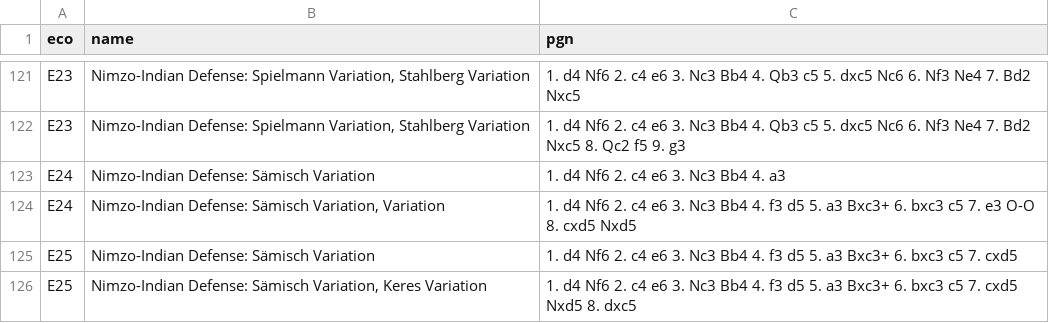
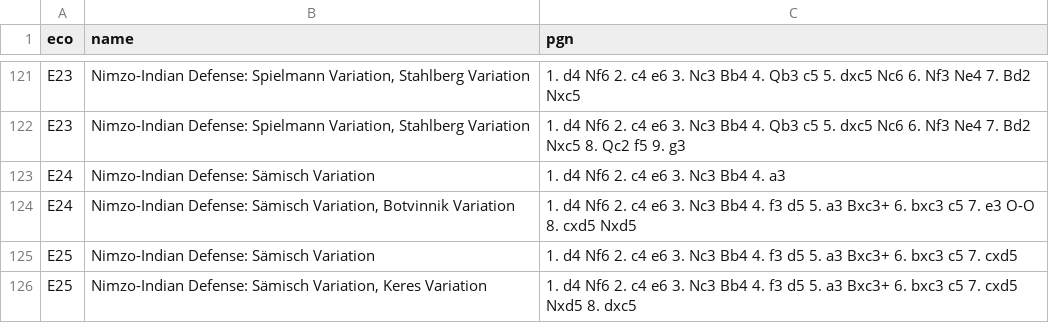
Before and after one commit to lichess-org/chess-openings, a TSV file: e.tsv, drawn as a sheet; only a part is shown, gaps mark what is left out.

Commit message:
Attempt 2 to fix whitespace issue

```diff
--- a/e.tsv
+++ b/e.tsv
@@ -123,3 +123,3 @@ E23	Nimzo-Indian Defense: Spielmann Variation, Stahlberg Variation	1. d4 Nf6 2.
 E24	Nimzo-Indian Defense: Sämisch Variation	1. d4 Nf6 2. c4 e6 3. Nc3 Bb4 4. a3
-E24	Nimzo-Indian Defense: Sämisch Variation,  Variation	1. d4 Nf6 2. c4 e6 3. Nc3 Bb4 4. f3 d5 5. a3 Bxc3+ 6. bxc3 c5 7. e3 O-O 8. cxd5 Nxd5
+E24	Nimzo-Indian Defense: Sämisch Variation, Botvinnik Variation	1. d4 Nf6 2. c4 e6 3. Nc3 Bb4 4. f3 d5 5. a3 Bxc3+ 6. bxc3 c5 7. e3 O-O 8. cxd5 Nxd5
 E25	Nimzo-Indian Defense: Sämisch Variation	1. d4 Nf6 2. c4 e6 3. Nc3 Bb4 4. f3 d5 5. a3 Bxc3+ 6. bxc3 c5 7. cxd5
```
